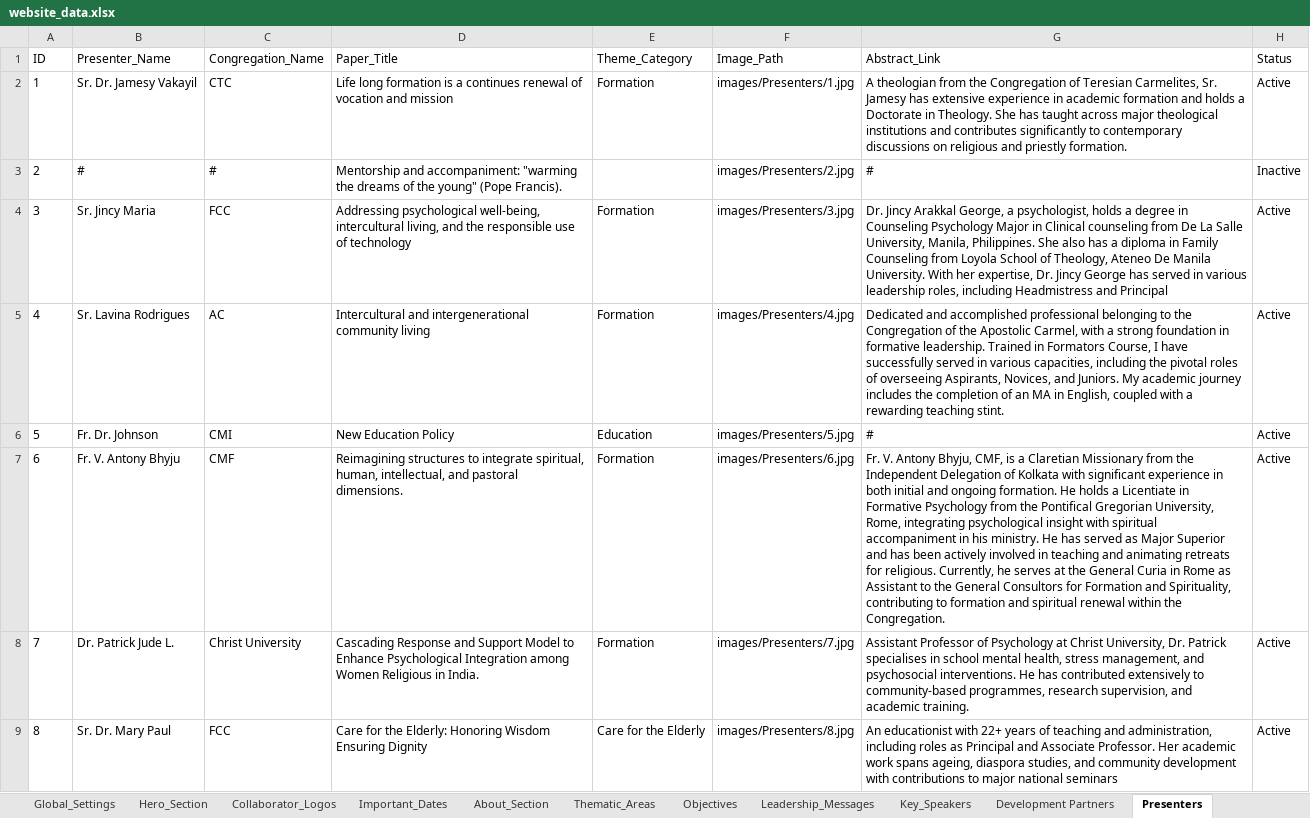
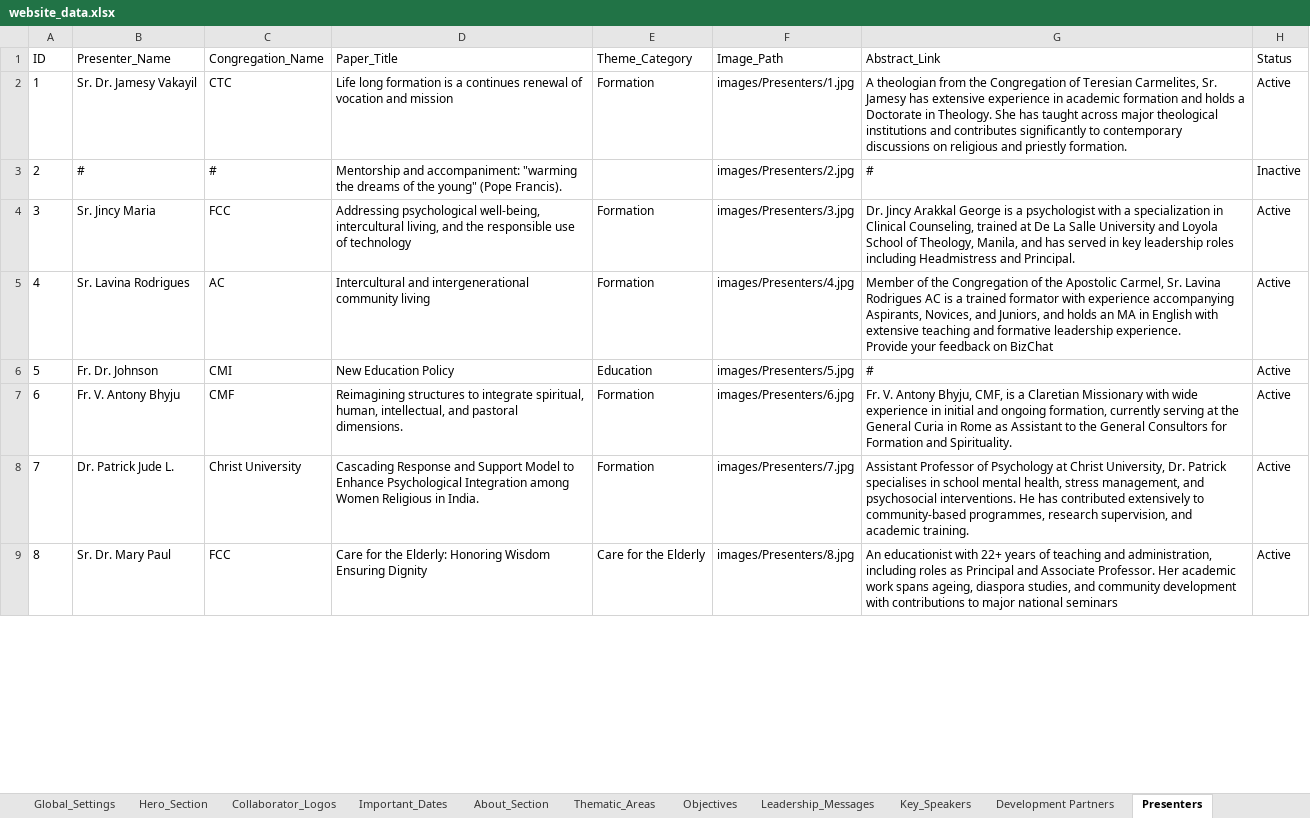
Before and after one commit to Jomitm/crwisymposium, an Excel workbook: website_data.xlsx, sheet Presenters, drawn as a sheet; only a part is shown; values as stored, in another font and other column widths than the file's, no borders; ↵ is a line break in a cell; the diff covers the shown part only; the diff names each change by its address in the sheet, - before the commit and + after, or states it on an @@ line.

Commit message:
shortened presenters discreption

```diff
--- a/website_data.xlsx (sheet Presenters)
+++ b/website_data.xlsx (sheet Presenters)
-G4 (Abstract_Link): …Jincy Arakkal George, a psychologist, holds a degree in Counseling Psychology Major in Clinical counseling from De La Salle University, Manila, Philippines. She also has a diploma in Family Counseling from Loyola School of Theology, Ateneo De Manila University. With her expertise, Dr. Jincy George has served in various leadership roles, including Headmistress and Principal
+G4 (Abstract_Link): …Jincy Arakkal George is a psychologist with a specialization in Clinical Counseling, trained at De La Salle University and Loyola School of Theology, Manila, and has served in key leadership roles including Headmistress and Principal.
-G5 (Abstract_Link): Dedicated and accomplished professional belonging to the Congregation of the Apostolic Carmel, with a strong foundation in formative leadership. Trained in Formators Course, I have successfully served in various capacities, including the pivotal roles of overseeing Aspirants, Novices, and Juniors. My academic journey includes the completion of an MA in English, coupled with a rewarding teaching stint.
+G5 (Abstract_Link): Member of the Congregation of the Apostolic Carmel, Sr. Lavina Rodrigues AC is a trained formator with experience accompanying Aspirants, Novices, and Juniors, and holds an MA in English with extensive teaching and formative leadership experience. ↵ Provide your feedback on BizChat
-G7 (Abstract_Link): …Claretian Missionary from the Independent Delegation of Kolkata with significant experience in both initial and ongoing formation. He holds a Licentiate in Formative Psychology from the Pontifical Gregorian University, Rome, integrating psychological insight with spiritual accompaniment in his ministry. He has served as Major Superior and has been actively involved in teaching and animating retreats for religious. Currently, he serves at the General Curia in Rome as Assistant to the General Consultors for Formation and Spirituality, contributing to formation and spiritual renewal within the Congregation.
+G7 (Abstract_Link): …Claretian Missionary with wide experience in initial and ongoing formation, currently serving at the General Curia in Rome as Assistant to the General Consultors for Formation and Spirituality.
```
Also changed, not shown: 12 edited cells elsewhere in this sheet, 6 other files.
